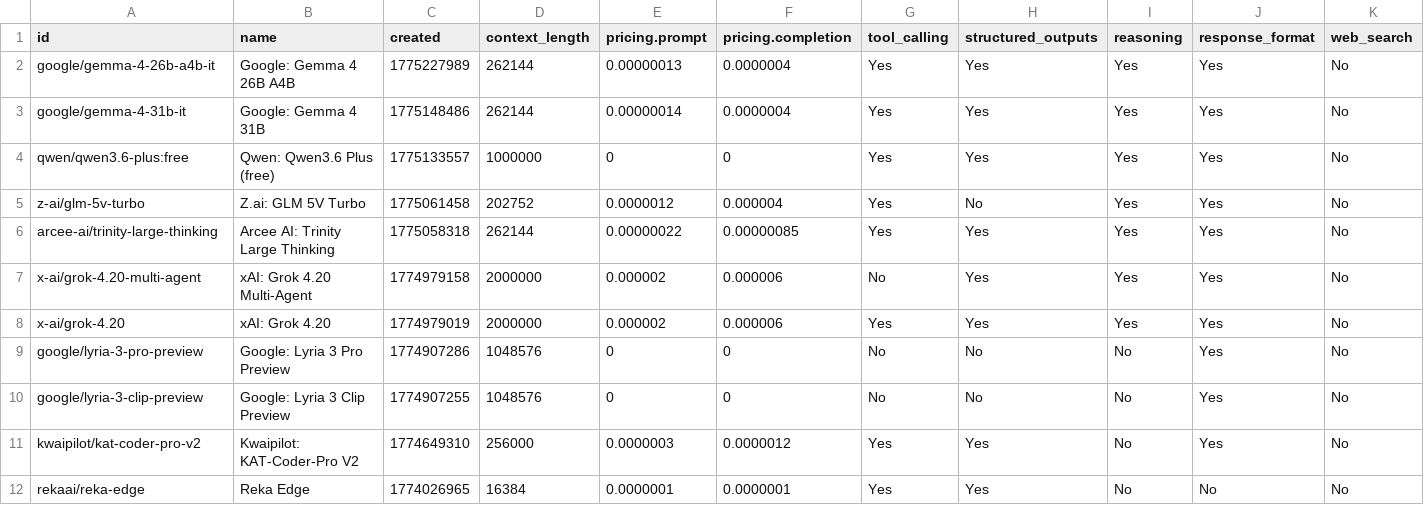
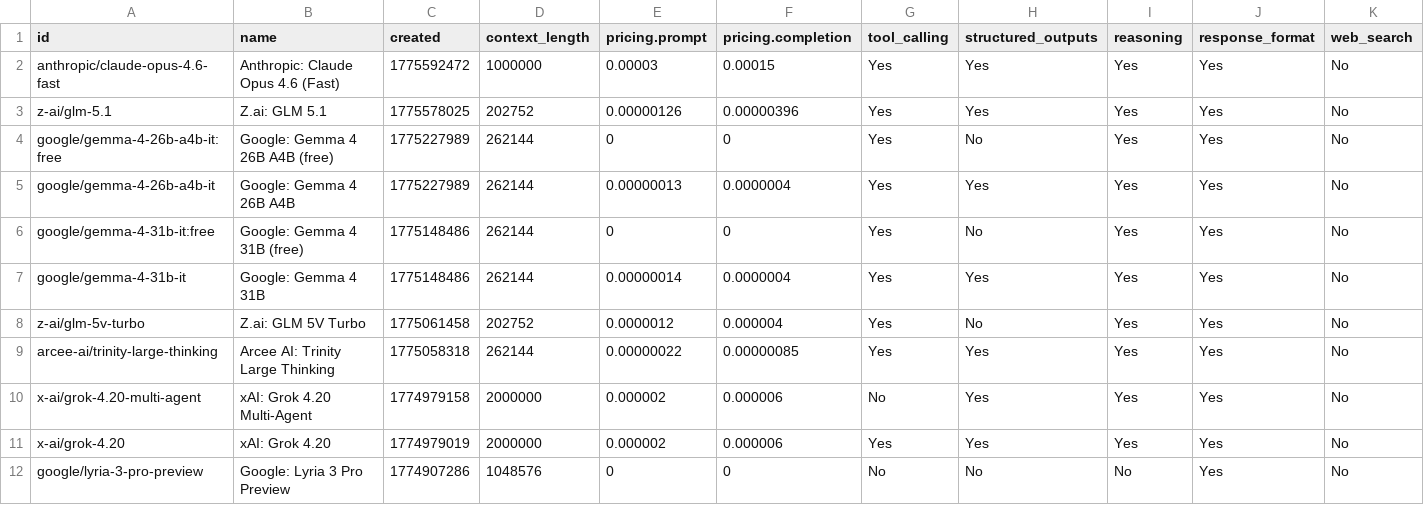
Before and after one commit to jvrck/openrouterlist, a CSV file: data/output.csv, drawn as a sheet; only a part is shown; the shorter side is filled out with more unchanged rows; removed rows and columns are numbered as before the commit, all else as after; the diff names each change by its address in the sheet, - before the commit and + after, or states it on an @@ line.

```diff
--- a/data/output.csv
+++ b/data/output.csv
+row 2: anthropic/claude-opus-4.6-fast | Anthropic: Claude Opus 4.6 (Fast) | 1775592472 | 1000000 | 0.00003 | 0.00015 | Yes | Yes | Yes | Yes | No
+row 3: z-ai/glm-5.1 | Z.ai: GLM 5.1 | 1775578025 | 202752 | 0.00000126 | 0.00000396 | Yes | Yes | Yes | Yes | No
+row 4: google/gemma-4-26b-a4b-it:free | Google: Gemma 4 26B A4B (free) | 1775227989 | 262144 | 0 | 0 | Yes | No | Yes | Yes | No
+row 6: google/gemma-4-31b-it:free | Google: Gemma 4 31B (free) | 1775148486 | 262144 | 0 | 0 | Yes | No | Yes | Yes | No
-row 4: qwen/qwen3.6-plus:free | Qwen: Qwen3.6 Plus (free) | 1775133557 | 1000000 | 0 | 0 | Yes | Yes | Yes | Yes | No
```
Also changed, not shown: 2 other files.
